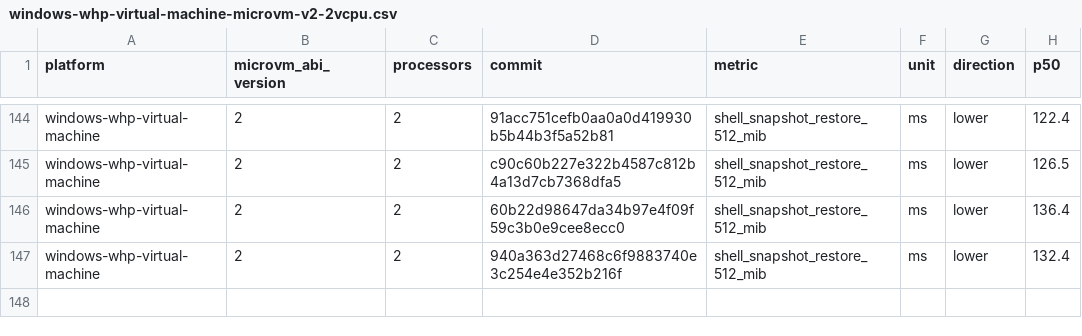
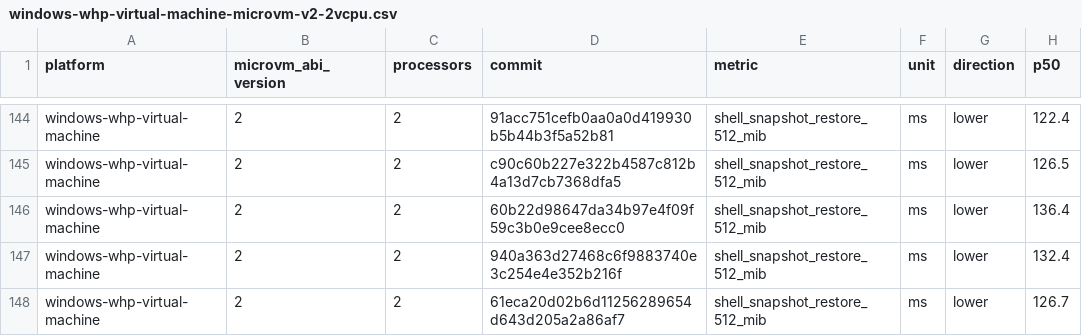
Before and after one commit to agent-next/nvx, a CSV file: data/windows-whp-virtual-machine-microvm-v2-2vcpu.csv, drawn as a sheet; only a part is shown, gaps mark what is left out; the diff names each change by its address in the sheet, - before the commit and + after, or states it on an @@ line.

```diff
--- a/data/windows-whp-virtual-machine-microvm-v2-2vcpu.csv
+++ b/data/windows-whp-virtual-machine-microvm-v2-2vcpu.csv
+row 148: windows-whp-virtual-machine | 2 | 2 | 61eca20d02b6d11256289654d643d205a2a86af7 | shell_snapshot_restore_512_mib | ms | lower | 126.7
```
Also changed, not shown: data/linux-kvm-virtual-machine-microvm-v2-1vcpu.csv, data/linux-mshv-virtual-machine-microvm-v2-1vcpu.csv, 9 other files.
